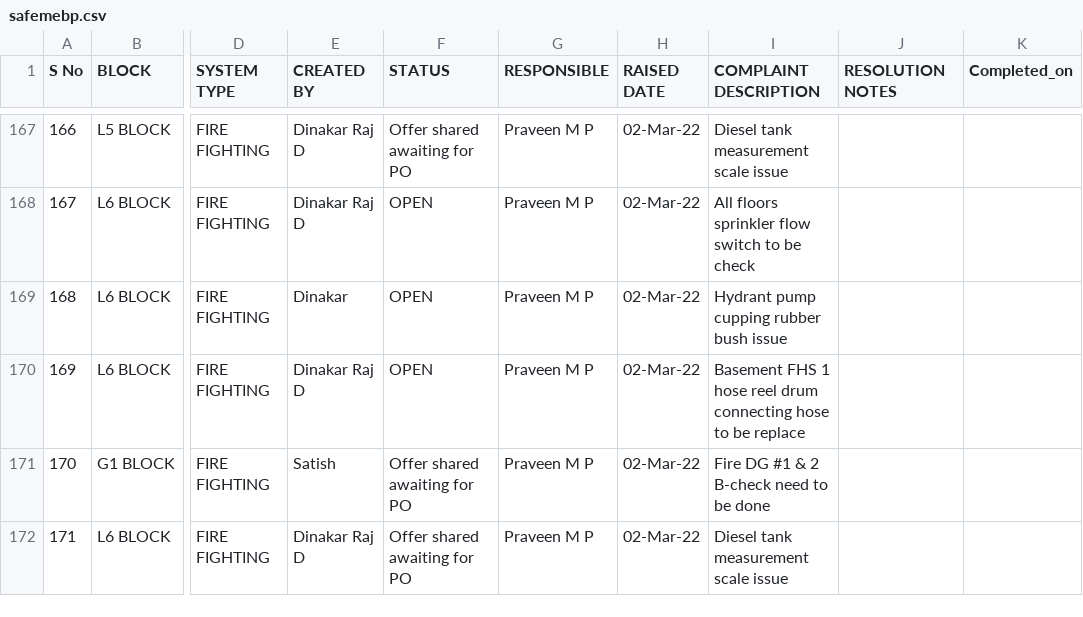
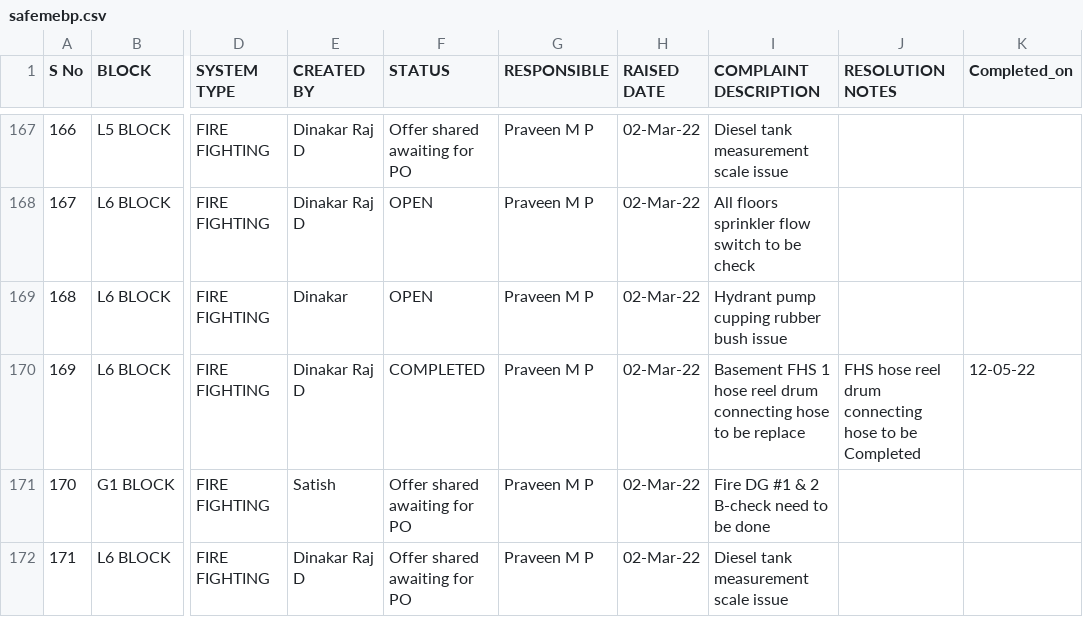
Before and after one commit to SimbhuTwice/SAFEMEBP, a CSV file: safemebp.csv, drawn as a sheet; only a part is shown, gaps mark what is left out; the diff names each change by its address in the sheet, - before the commit and + after, or states it on an @@ line.

Commit message:
Add files via upload

```diff
--- a/safemebp.csv
+++ b/safemebp.csv
-F170 (STATUS): OPEN
+F170 (STATUS): COMPLETED
-J170 (RESOLUTION NOTES): (empty)
+J170 (RESOLUTION NOTES): FHS hose reel drum connecting hose to be Completed
-K170 (Completed_on): (empty)
+K170 (Completed_on): 12-05-22
```
